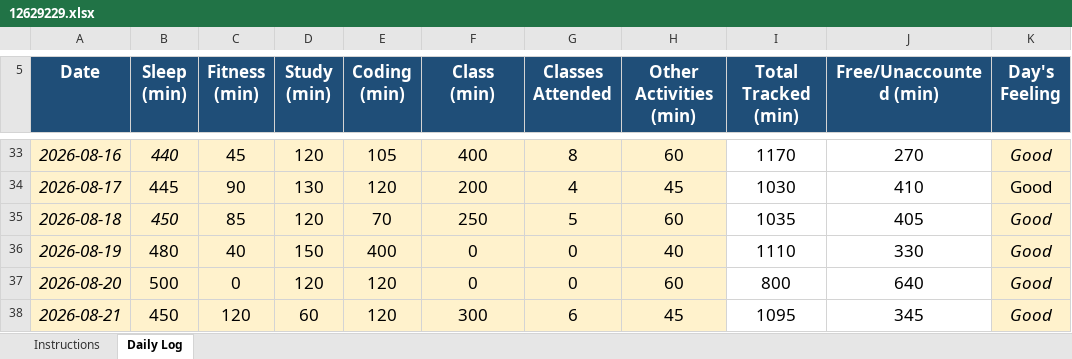
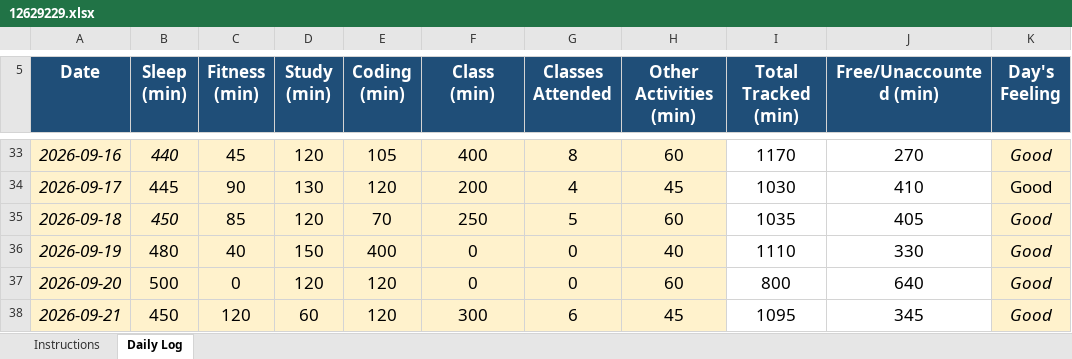
Before and after one commit to mohitkatna/cap776, an Excel workbook: 12629229.xlsx, sheet Daily Log, drawn as a sheet; only a part is shown, gaps mark what is left out; values as stored, in another font and other column widths than the file's, no borders; conditional formats not drawn; the diff covers the shown part only; the diff names each change by its address in the sheet, - before the commit and + after, or states it on an @@ line.

```diff
--- a/12629229.xlsx (sheet Daily Log)
+++ b/12629229.xlsx (sheet Daily Log)
-A33 (Date): 2026-08-16
+A33 (Date): 2026-09-16
-A34 (Date): 2026-08-17
+A34 (Date): 2026-09-17
-A35 (Date): 2026-08-18
+A35 (Date): 2026-09-18
-A36 (Date): 2026-08-19
+A36 (Date): 2026-09-19
-A37 (Date): 2026-08-20
+A37 (Date): 2026-09-20
-A38 (Date): 2026-08-21
+A38 (Date): 2026-09-21
```
Also changed, not shown: 27 edited cells elsewhere in this sheet.
